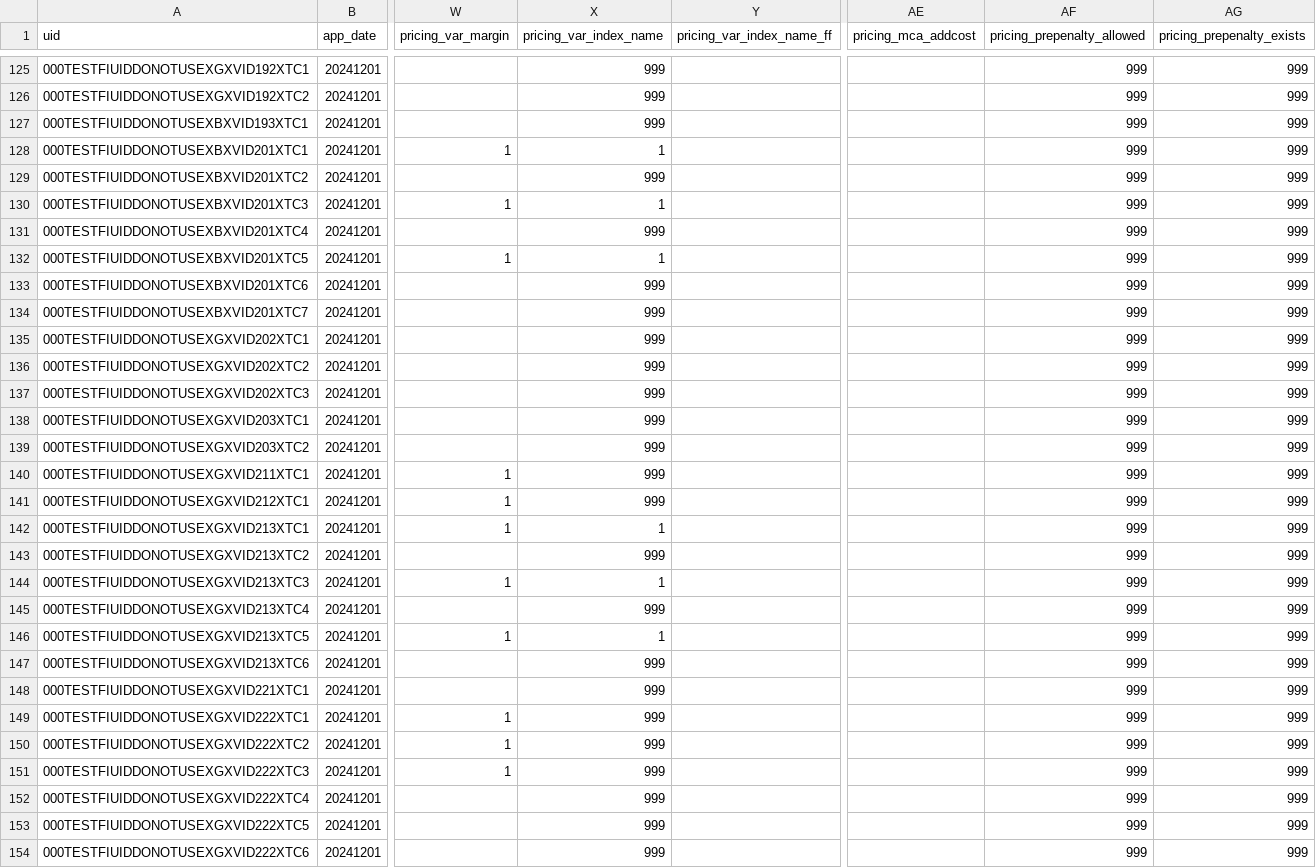
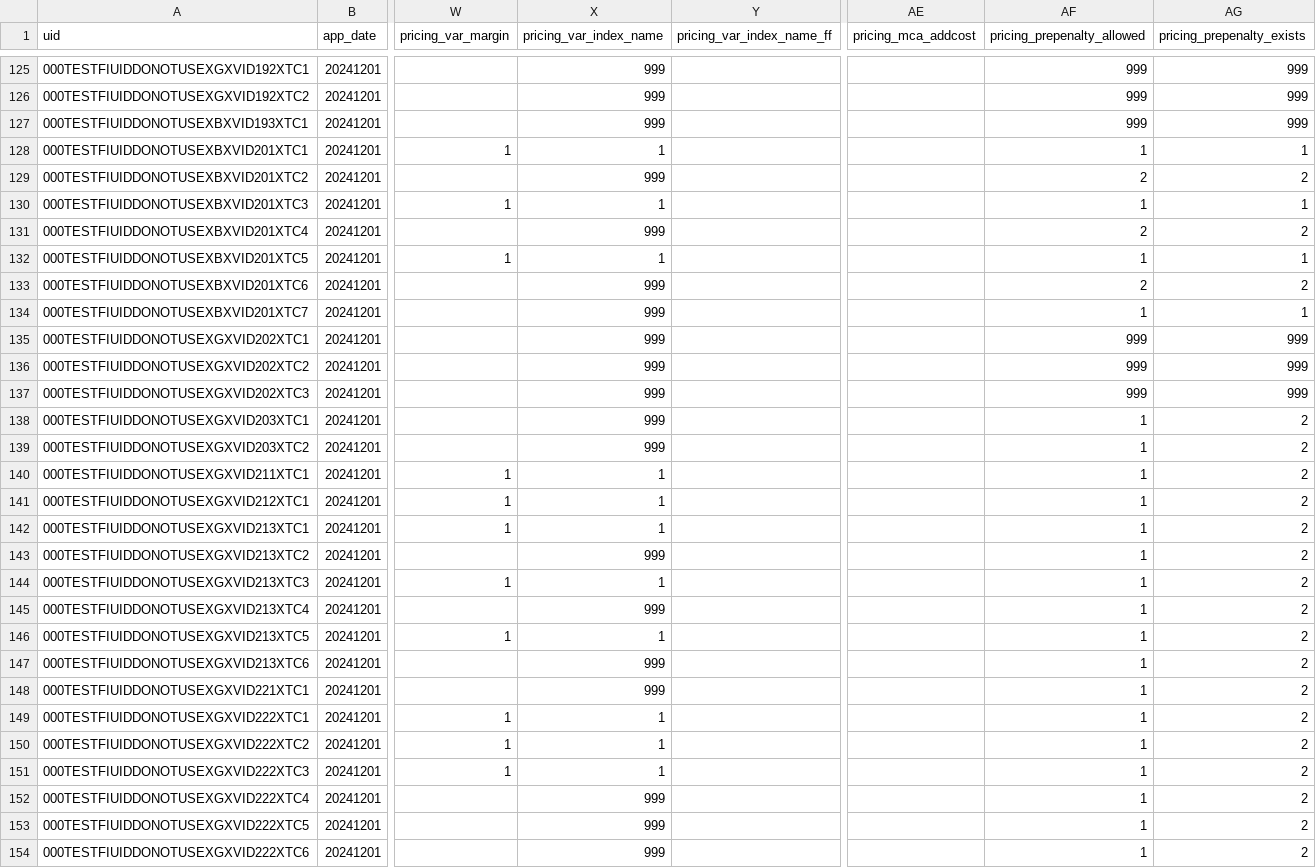
Before and after one commit to cfpb/regtech-data-validator, a CSV file: SBL_Validations_SampleData_GoodFile_03312023.csv, drawn as a sheet; only a part is shown, gaps mark what is left out; the diff covers the shown part only; the diff names each change by its address in the sheet, - before the commit and + after, or states it on an @@ line.

Commit message:
fix incorrect data on pricing_var_index_name, action_taken and ct_loan_term

```diff
--- a/SBL_Validations_SampleData_GoodFile_03312023.csv
+++ b/SBL_Validations_SampleData_GoodFile_03312023.csv
-AF128 (pricing_prepenalty_allowed): 999
+AF128 (pricing_prepenalty_allowed): 1
-AG128 (pricing_prepenalty_exists): 999
+AG128 (pricing_prepenalty_exists): 1
-AF129 (pricing_prepenalty_allowed): 999
+AF129 (pricing_prepenalty_allowed): 2
-AG129 (pricing_prepenalty_exists): 999
+AG129 (pricing_prepenalty_exists): 2
-AF130 (pricing_prepenalty_allowed): 999
+AF130 (pricing_prepenalty_allowed): 1
-AG130 (pricing_prepenalty_exists): 999
+AG130 (pricing_prepenalty_exists): 1
-AF131 (pricing_prepenalty_allowed): 999
+AF131 (pricing_prepenalty_allowed): 2
-AG131 (pricing_prepenalty_exists): 999
+AG131 (pricing_prepenalty_exists): 2
-AF132 (pricing_prepenalty_allowed): 999
+AF132 (pricing_prepenalty_allowed): 1
-AG132 (pricing_prepenalty_exists): 999
+AG132 (pricing_prepenalty_exists): 1
-AF133 (pricing_prepenalty_allowed): 999
+AF133 (pricing_prepenalty_allowed): 2
-AG133 (pricing_prepenalty_exists): 999
+AG133 (pricing_prepenalty_exists): 2
-AF134 (pricing_prepenalty_allowed): 999
+AF134 (pricing_prepenalty_allowed): 1
-AG134 (pricing_prepenalty_exists): 999
+AG134 (pricing_prepenalty_exists): 1
-AF138:AF154 (pricing_prepenalty_allowed): 999
+AF138:AF154 (pricing_prepenalty_allowed): 1
-AG138:AG154 (pricing_prepenalty_exists): 999
+AG138:AG154 (pricing_prepenalty_exists): 2
-X140:X141 (pricing_var_index_name): 999
+X140:X141 (pricing_var_index_name): 1
-X149:X151 (pricing_var_index_name): 999
+X149:X151 (pricing_var_index_name): 1
```
Also changed, not shown: 136 edited cells elsewhere in this file.
